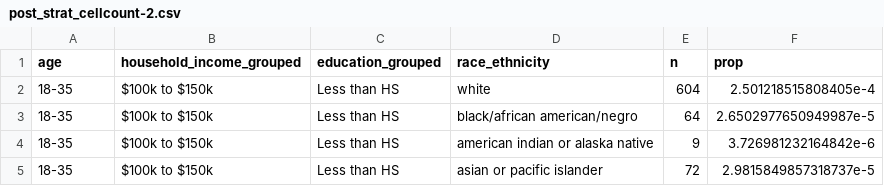
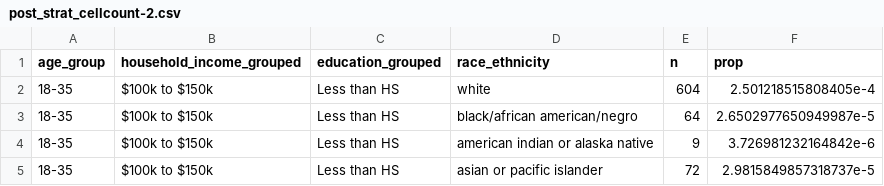
Before and after one commit to STA304-PS4/Trump-vs-Biden, a CSV file: outputs/post_strat_cellcount-2.csv, drawn as a sheet; only a part is shown.

Commit message:
Re-named Age group

```diff
--- a/outputs/post_strat_cellcount-2.csv
+++ b/outputs/post_strat_cellcount-2.csv
@@ -1,2 +1,2 @@
-age,household_income_grouped,education_grouped,race_ethnicity,n,prop
+age_group,household_income_grouped,education_grouped,race_ethnicity,n,prop
 18-35,$100k to $150k,Less than HS,white,604,2.501218515808405e-4
```
Also changed, not shown: 2 other files.
